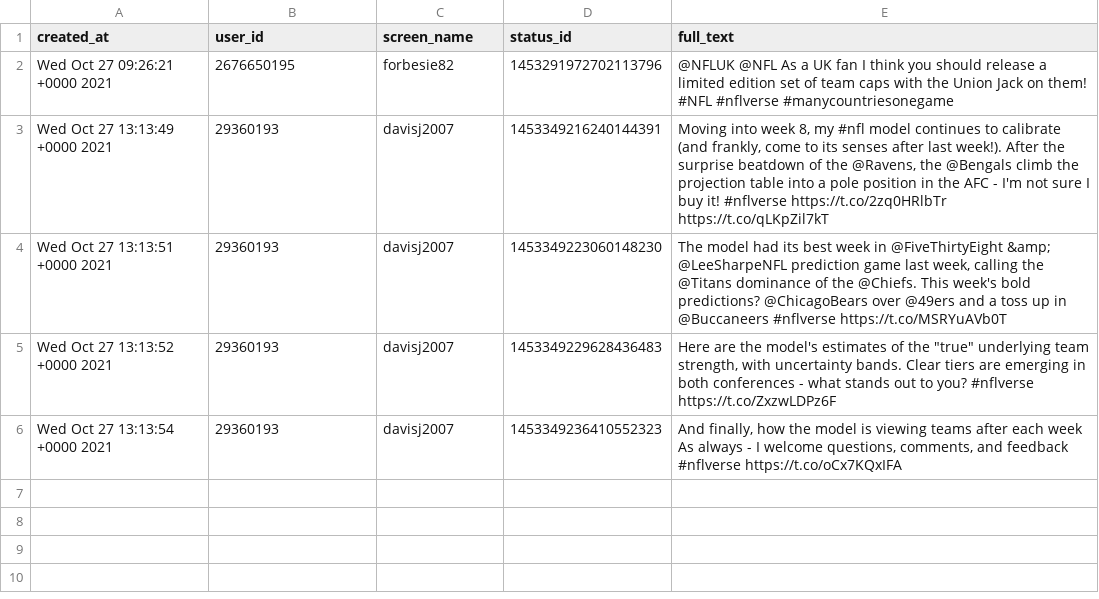
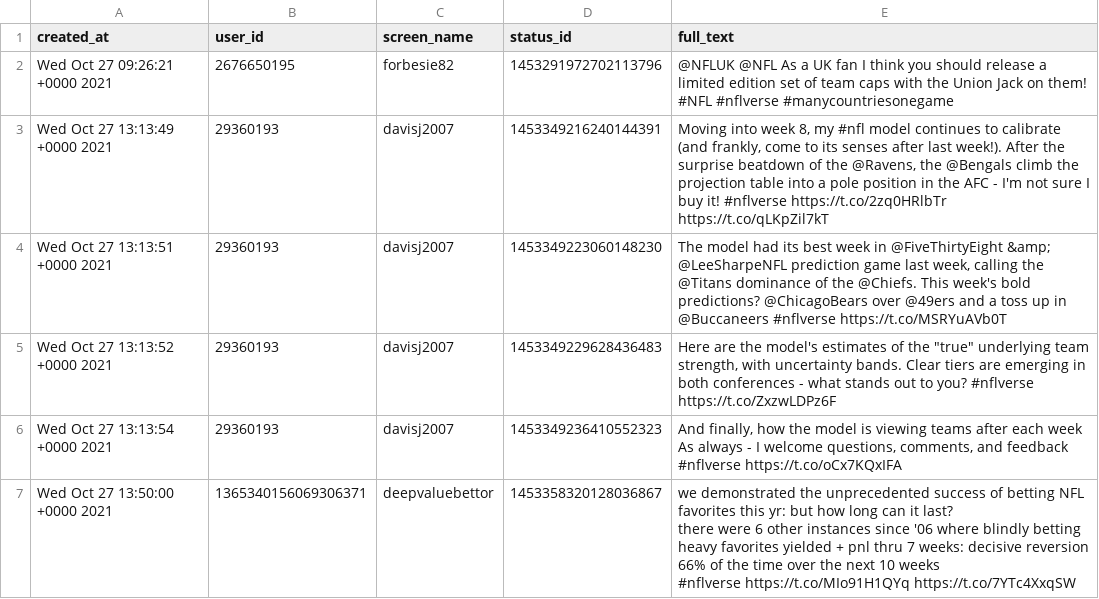
Before and after one commit to nflverse/nflversetweets, a CSV file: data/2021-10-27.csv, drawn as a sheet; ↵ is a line break in a cell; the diff names each change by its address in the sheet, - before the commit and + after, or states it on an @@ line.

```diff
--- a/data/2021-10-27.csv
+++ b/data/2021-10-27.csv
+row 7: Wed Oct 27 13:50:00 +0000 2021 | 1365340156069306371 | deepvaluebettor | 1453358320128036867 | we demonstrated the unprecedented success of betting NFL favorites this yr: but how long can it last? ↵ there were 6 other instances since '06 where blindly betting heavy favorites yielded + pnl thru 7 weeks: decisive reversion 66% of the time over the next 10 weeks ↵ #nflverse https://t.co/MIo91H1QYq https://t.co/7YTc4XxqSW
```
Also changed, not shown: 1 other file.
